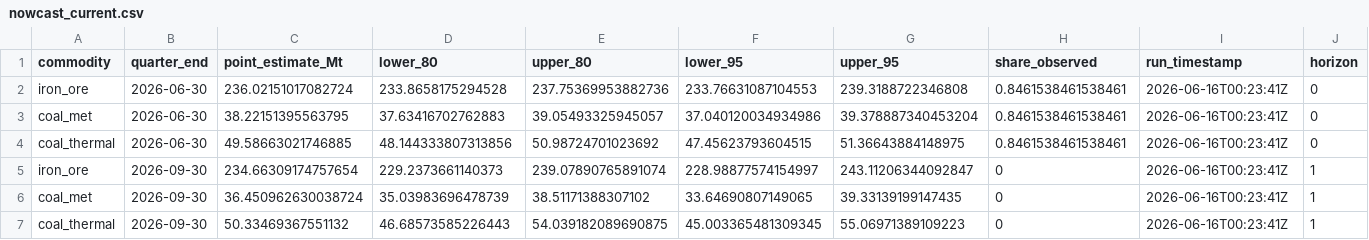
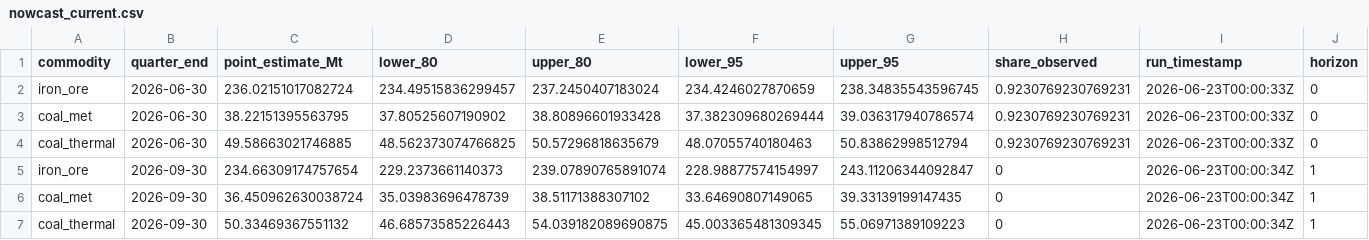
Before and after one commit to DavidAStephan/ResourceExplorer, a CSV file: site/data/nowcast_current.csv, drawn as a sheet; only a part is shown; the diff names each change by its address in the sheet, - before the commit and + after, or states it on an @@ line.

```diff
--- a/site/data/nowcast_current.csv
+++ b/site/data/nowcast_current.csv
-D2 (lower_80): 233.8658175294528
+D2 (lower_80): 234.49515836299457
-E2 (upper_80): 237.75369953882736
+E2 (upper_80): 237.2450407183024
-F2 (lower_95): 233.76631087104553
+F2 (lower_95): 234.4246027870659
-G2 (upper_95): 239.3188722346808
+G2 (upper_95): 238.34835543596745
-H2:H4 (share_observed): 0.8461538461538461
+H2:H4 (share_observed): 0.9230769230769231
-I2:I4 (run_timestamp): 2026-06-16T00:23:41Z
+I2:I4 (run_timestamp): 2026-06-23T00:00:33Z
-D3 (lower_80): 37.63416702762883
+D3 (lower_80): 37.80525607190902
-E3 (upper_80): 39.05493325945057
+E3 (upper_80): 38.80896601933428
-F3 (lower_95): 37.040120034934986
+F3 (lower_95): 37.382309680269444
-G3 (upper_95): 39.378887340453204
+G3 (upper_95): 39.036317940786574
-D4 (lower_80): 48.144333807313856
+D4 (lower_80): 48.562373074766825
-E4 (upper_80): 50.98724701023692
+E4 (upper_80): 50.57296818635679
-F4 (lower_95): 47.45623793604515
+F4 (lower_95): 48.07055740180463
-G4 (upper_95): 51.36643884148975
+G4 (upper_95): 50.83862998512794
-I5:I7 (run_timestamp): 2026-06-16T00:23:41Z
+I5:I7 (run_timestamp): 2026-06-23T00:00:34Z
```
Also changed, not shown: site/data/nowcast_chain_vol.csv, 6 other files.
